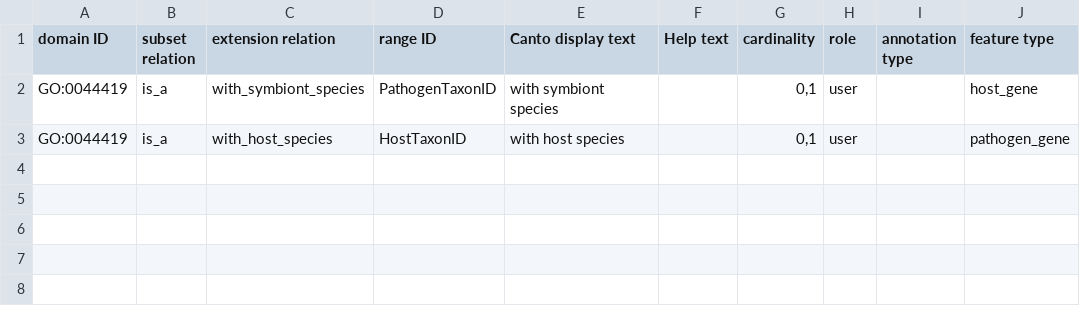
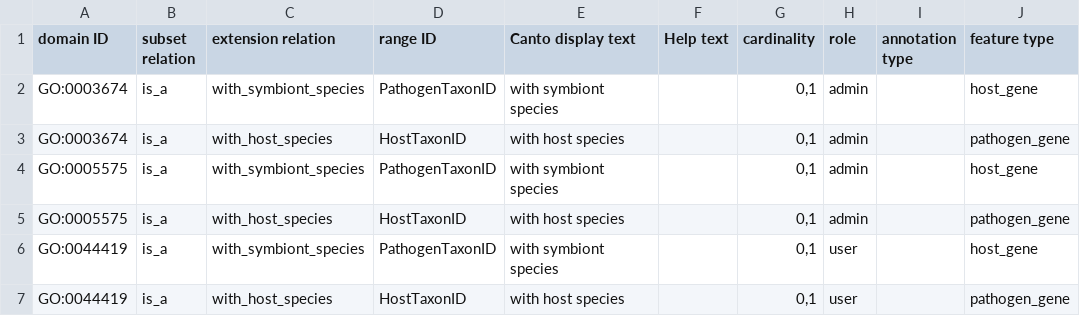
Before and after one commit to PHI-base/canto-config, a TSV file: annotation_extension/phibase_go_extensions.tsv, drawn as a sheet; the diff names each change by its address in the sheet, - before the commit and + after, or states it on an @@ line.

Commit message:
Add host and symbiont extensions on CC and MF terms

```diff
--- a/annotation_extension/phibase_go_extensions.tsv
+++ b/annotation_extension/phibase_go_extensions.tsv
+row 2: GO:0003674 | is_a | with_symbiont_species | PathogenTaxonID | with symbiont species |  | 0,1 | admin |  | host_gene
+row 3: GO:0003674 | is_a | with_host_species | HostTaxonID | with host species |  | 0,1 | admin |  | pathogen_gene
+row 4: GO:0005575 | is_a | with_symbiont_species | PathogenTaxonID | with symbiont species |  | 0,1 | admin |  | host_gene
+row 5: GO:0005575 | is_a | with_host_species | HostTaxonID | with host species |  | 0,1 | admin |  | pathogen_gene
```
